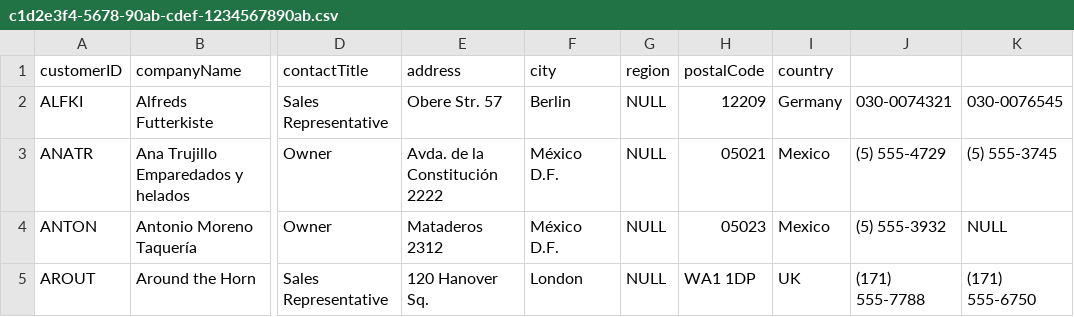
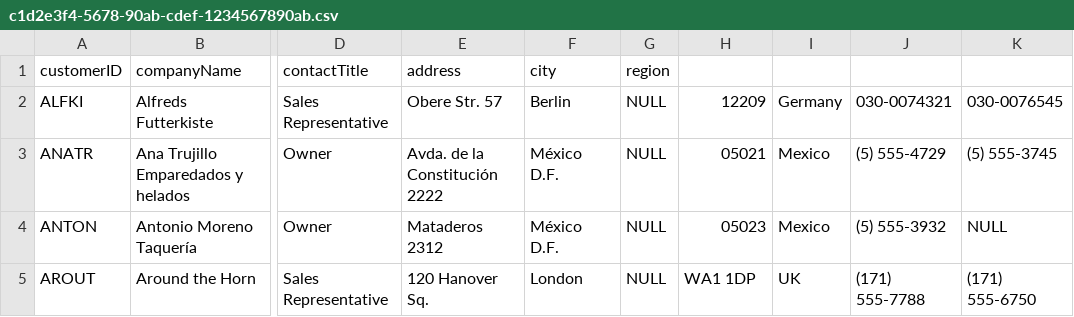
Before and after one commit to ieglonew01f/atlan-challenge-demo, a CSV file: pixel/public/data/c1d2e3f4-5678-90ab-cdef-1234567890ab.csv, drawn as a sheet; only a part is shown, gaps mark what is left out; the diff names each change by its address in the sheet, - before the commit and + after, or states it on an @@ line.

```diff
--- a/pixel/public/data/c1d2e3f4-5678-90ab-cdef-1234567890ab.csv
+++ b/pixel/public/data/c1d2e3f4-5678-90ab-cdef-1234567890ab.csv
-H1: postalCode
+H1: (empty)
-I1: country
+I1: (empty)
```
Also changed, not shown: 2 other files.
